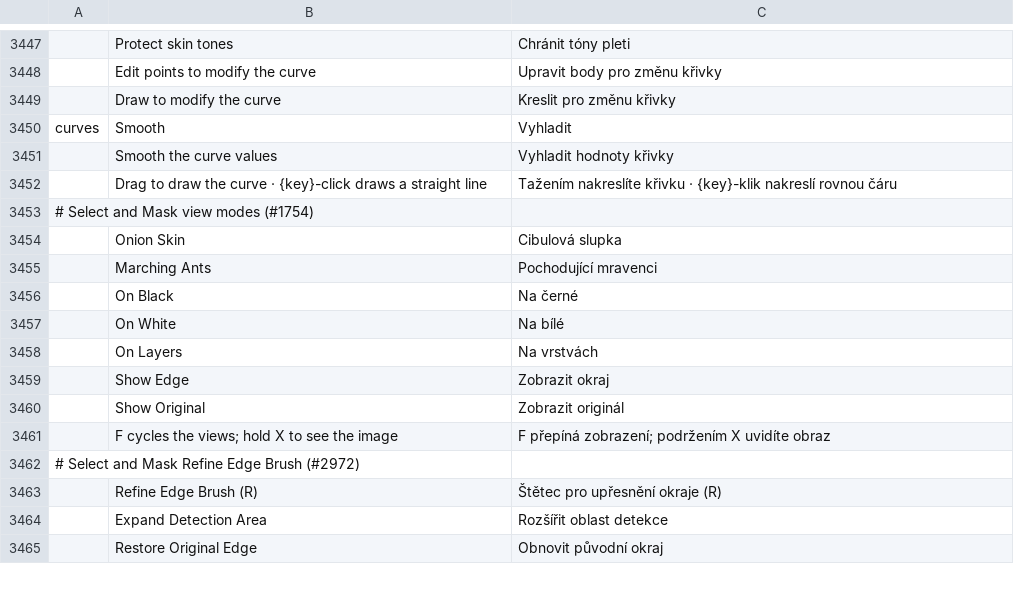
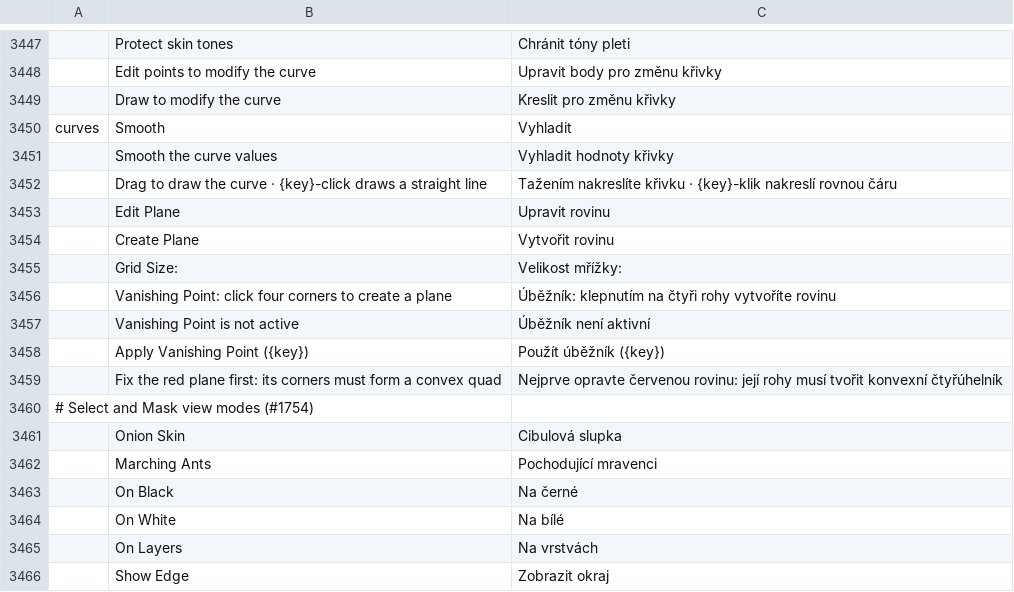
Before and after one commit to 00xJS/photocraft, a TSV file: crates/ui-egui/src/i18n/cs.tsv, drawn as a sheet; only a part is shown, gaps mark what is left out; the shorter side is filled out with more unchanged rows.

```diff
--- a/crates/ui-egui/src/i18n/cs.tsv
+++ b/crates/ui-egui/src/i18n/cs.tsv
@@ -3452,2 +3452,9 @@ curves	Smooth	Vyhladit
 	Drag to draw the curve · {key}-click draws a straight line	Tažením nakreslíte křivku · {key}-klik nakreslí rovnou čáru
+	Edit Plane	Upravit rovinu
+	Create Plane	Vytvořit rovinu
+	Grid Size:	Velikost mřížky:
+	Vanishing Point: click four corners to create a plane	Úběžník: klepnutím na čtyři rohy vytvoříte rovinu
+	Vanishing Point is not active	Úběžník není aktivní
+	Apply Vanishing Point ({key})	Použít úběžník ({key})
+	Fix the red plane first: its corners must form a convex quad	Nejprve opravte červenou rovinu: její rohy musí tvořit konvexní čtyřúhelník
 # Select and Mask view modes (#1754)
```
Also changed, not shown: crates/ui-egui/src/i18n/de.tsv, crates/ui-egui/src/i18n/el.tsv, 20 other files.
